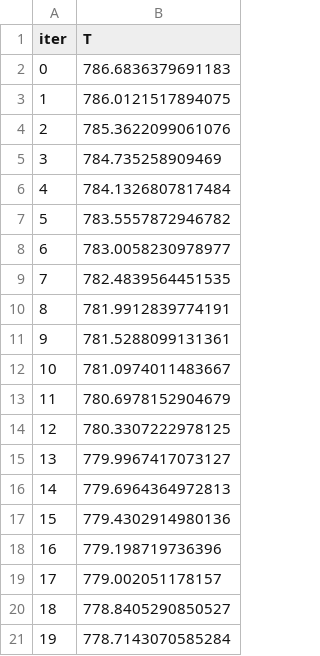
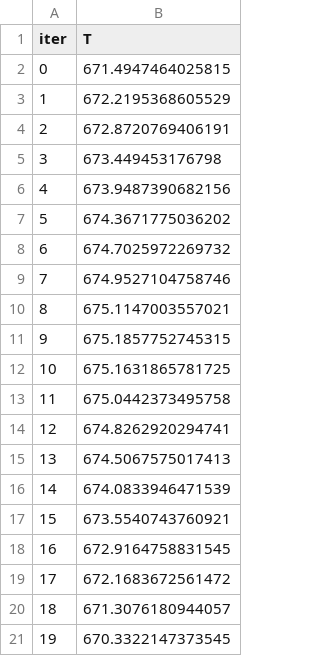
Before and after one commit to JayashreeNarayan/MPJ, a CSV file: Outputs/temperature_N20.csv, drawn as a sheet.

```diff
--- a/Outputs/temperature_N20.csv
+++ b/Outputs/temperature_N20.csv
@@ -1,21 +1,21 @@
 iter,T
-0,786.6836379691183
-1,786.0121517894075
-2,785.3622099061076
-3,784.735258909469
-4,784.1326807817484
-5,783.5557872946782
-6,783.0058230978977
-7,782.4839564451535
-8,781.9912839774191
-9,781.5288099131361
-10,781.0974011483667
-11,780.6978152904679
-12,780.3307222978125
-13,779.9967417073127
-14,779.6964364972813
-15,779.4302914980136
-16,779.198719736396
-17,779.002051178157
-18,778.8405290850527
-19,778.7143070585284
+0,671.4947464025815
+1,672.2195368605529
+2,672.8720769406191
+3,673.449453176798
+4,673.9487390682156
+5,674.3671775036202
+6,674.7025972269732
+7,674.9527104758746
+8,675.1147003557021
+9,675.1857752745315
+10,675.1631865781725
+11,675.0442373495758
+12,674.8262920294741
+13,674.5067575017413
+14,674.0833946471539
+15,673.5540743760921
+16,672.9164758831545
+17,672.1683672561472
+18,671.3076180944057
+19,670.3322147373545
```
Also changed, not shown: Outputs/energy_N20.csv, Outputs/solute_N20.csv, 1 other file.
